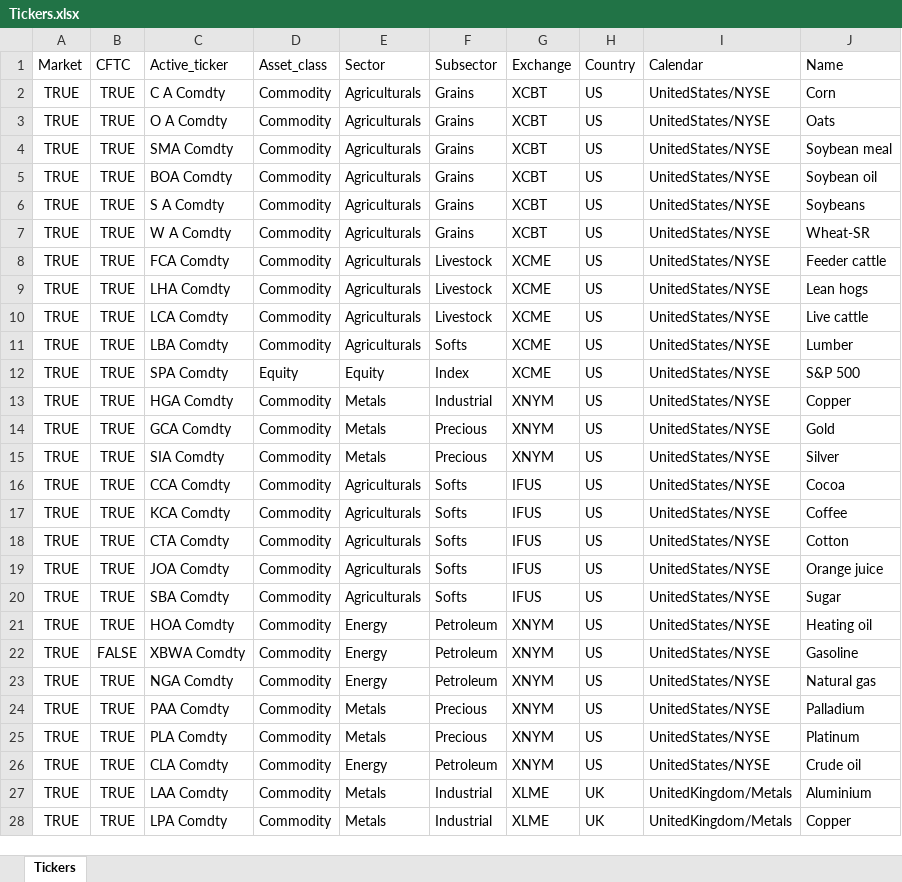
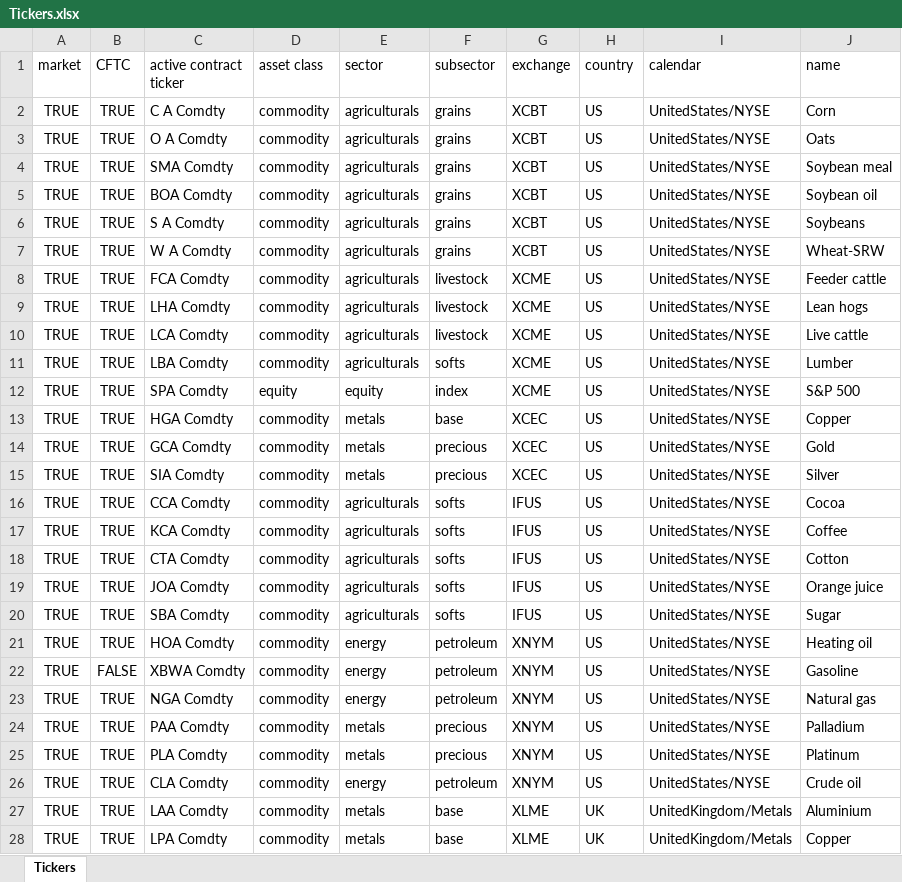
Before and after one commit to bautheac/4seasons, an Excel workbook: data/Tickers.xlsx, sheet Tickers, drawn as a sheet; only a part is shown; values as stored, in another font and other column widths than the file's, no borders; the diff covers the shown part only; the diff names each change by its address in the sheet, - before the commit and + after, or states it on an @@ line.

```diff
--- a/data/Tickers.xlsx (sheet Tickers)
+++ b/data/Tickers.xlsx (sheet Tickers)
-A1: Market
+A1: market
-C1: Active_ticker
+C1: active contract ticker
-D1: Asset_class
+D1: asset class
-E1: Sector
+E1: sector
-F1: Subsector
+F1: subsector
-G1: Exchange
+G1: exchange
-H1: Country
+H1: country
-I1: Calendar
+I1: calendar
-J1: Name
+J1: name
-D2:D11 (asset class): Commodity
+D2:D11 (asset class): commodity
-E2:E11 (sector): Agriculturals
+E2:E11 (sector): agriculturals
-F2:F7 (subsector): Grains
+F2:F7 (subsector): grains
-J7 (name): Wheat-SR
+J7 (name): Wheat-SRW
-F8:F10 (subsector): Livestock
+F8:F10 (subsector): livestock
-F11 (subsector): Softs
+F11 (subsector): softs
-D12 (asset class): Equity
+D12 (asset class): equity
-E12 (sector): Equity
+E12 (sector): equity
-F12 (subsector): Index
+F12 (subsector): index
-D13:D28 (asset class): Commodity
+D13:D28 (asset class): commodity
-E13:E15 (sector): Metals
+E13:E15 (sector): metals
-F13 (subsector): Industrial
+F13 (subsector): base
-G13:G15 (exchange): XNYM
+G13:G15 (exchange): XCEC
-F14:F15 (subsector): Precious
+F14:F15 (subsector): precious
-E16:E20 (sector): Agriculturals
+E16:E20 (sector): agriculturals
-F16:F20 (subsector): Softs
+F16:F20 (subsector): softs
-E21:E23 (sector): Energy
+E21:E23 (sector): energy
-F21:F23 (subsector): Petroleum
+F21:F23 (subsector): petroleum
-E24:E25 (sector): Metals
+E24:E25 (sector): metals
-F24:F25 (subsector): Precious
+F24:F25 (subsector): precious
-E26 (sector): Energy
+E26 (sector): energy
-F26 (subsector): Petroleum
+F26 (subsector): petroleum
-E27:E28 (sector): Metals
+E27:E28 (sector): metals
-F27:F28 (subsector): Industrial
+F27:F28 (subsector): base
```
Also changed, not shown: 18 edited cells elsewhere in this sheet, 11 other files.
